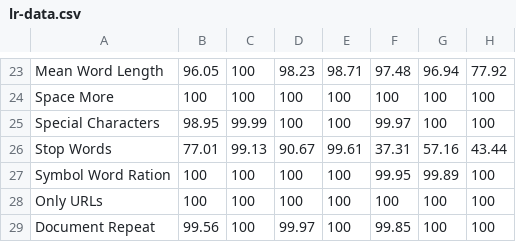
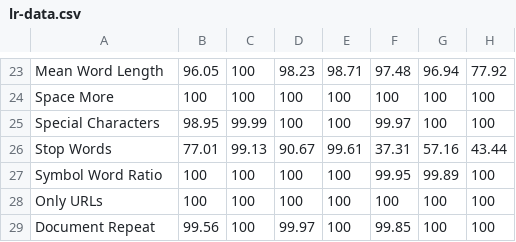
Before and after one commit to andradeM17/Data-quality, a CSV file: Dingo-experiments/LR to manual annotations/lr-data.csv, drawn as a sheet; only a part is shown, gaps mark what is left out; the diff names each change by its address in the sheet, - before the commit and + after, or states it on an @@ line.

```diff
--- a/Dingo-experiments/LR to manual annotations/lr-data.csv
+++ b/Dingo-experiments/LR to manual annotations/lr-data.csv
-A27: Symbol Word Ration
+A27: Symbol Word Ratio
```
Also changed, not shown: 4 other files.
